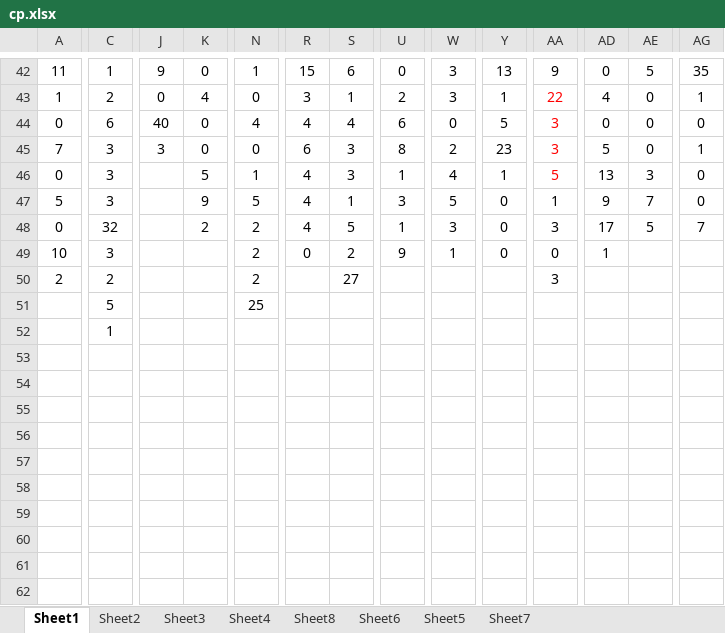
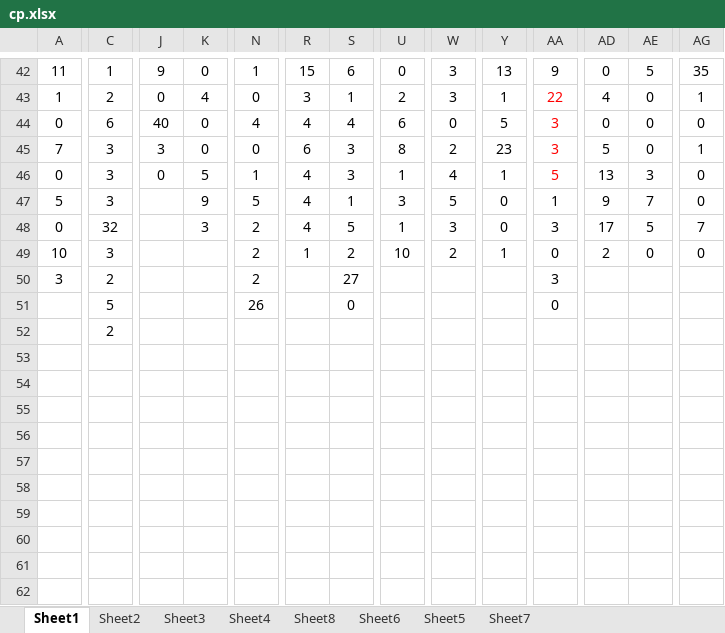
Before and after one commit to gushenwei/julienedies.github.com, an Excel workbook: _back/cp/cp.xlsx, sheet Sheet1, drawn as a sheet; only a part is shown, gaps mark what is left out; values as stored, in another font and other column widths than the file's, no borders; removed rows and columns are numbered as before the commit, all else as after; rows hold the shown columns only; the diff covers the shown part only; the diff names each change by its address in the sheet, - before the commit and + after, or states it on an @@ line.

```diff
--- a/_back/cp/cp.xlsx (sheet Sheet1)
+++ b/_back/cp/cp.xlsx (sheet Sheet1)
-J46: (empty)
+J46: 0
-K48: 2
+K48: 3
-R49: 0
+R49: 1
-U49: 9
+U49: 10
-W49: 1
+W49: 2
-Y49: 0
+Y49: 1
-AD49: 1
+AD49: 2
-AE49: (empty)
+AE49: 0
-AG49: (empty)
+AG49: 0
-A50: 2
+A50: 3
-N51: 25
+N51: 26
-S51: (empty)
+S51: 0
-AA51: (empty)
+AA51: 0
-C52: 1
+C52: 2
-row 62: (empty)
+row 62: (empty)
```
Also changed, not shown: 17 edited cells and cell formats elsewhere in this sheet, sheet Sheet8, sheet Sheet2, sheet Sheet6, sheet Sheet4, sheet Sheet3, sheet Sheet7, 7 other files.
